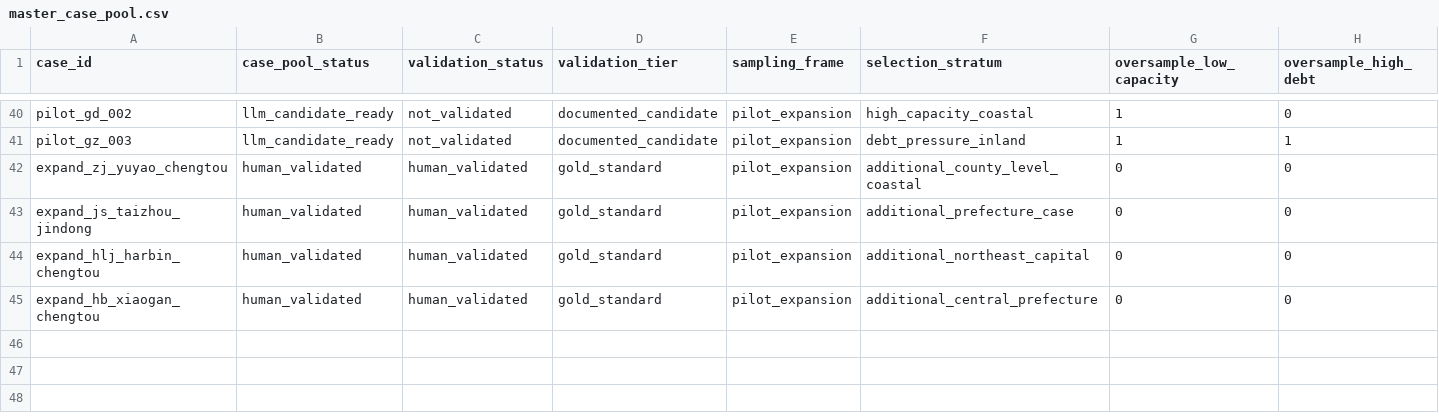
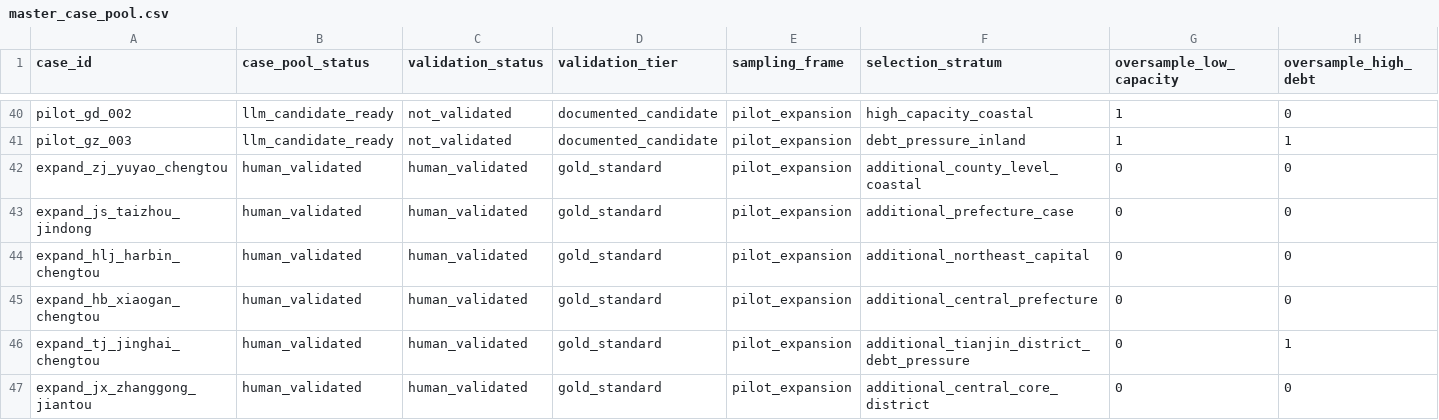
Before and after one commit to Shunyu1001/LGFV, a CSV file: data/analysis_inputs/master_case_pool.csv, drawn as a sheet; only a part is shown, gaps mark what is left out; rows hold the shown columns only; the diff names each change by its address in the sheet, - before the commit and + after, or states it on an @@ line.

Commit message:
Add Jinghai and Zhanggong validated cases

```diff
--- a/data/analysis_inputs/master_case_pool.csv
+++ b/data/analysis_inputs/master_case_pool.csv
+row 46: expand_tj_jinghai_chengtou | human_validated | human_validated | gold_standard | pilot_expansion | additional_tianjin_district_debt_pressure | 0 | 1
+row 47: expand_jx_zhanggong_jiantou | human_validated | human_validated | gold_standard | pilot_expansion | additional_central_core_district | 0 | 0
```
Also changed, not shown: data/analysis_inputs/candidate_city_historical_capacity.csv, data/analysis_inputs/validation_expansion_targets.csv, 5 other files.
